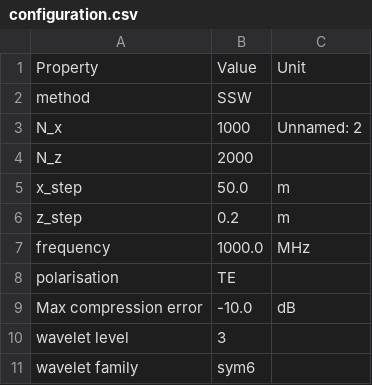
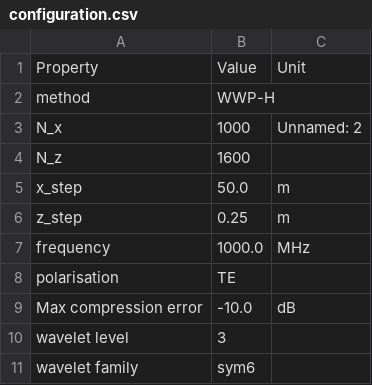
Before and after one commit to remi-douvenot/ssw-2d, a CSV file: propagation/inputs/configuration.csv, drawn as a sheet; only a part is shown.

```diff
--- a/propagation/inputs/configuration.csv
+++ b/propagation/inputs/configuration.csv
@@ -1,7 +1,7 @@
 Property,Value,Unit
-method,SSW,
+method,WWP-H,
 N_x,1000,Unnamed: 2
-N_z,2000,
+N_z,1600,
 x_step,50.0,m
-z_step,0.2,m
+z_step,0.25,m
 frequency,1000.0,MHz
```
Also changed, not shown: propagation/outputs/configuration.csv, terrain/outputs/z_relief.csv, 6 other files.
